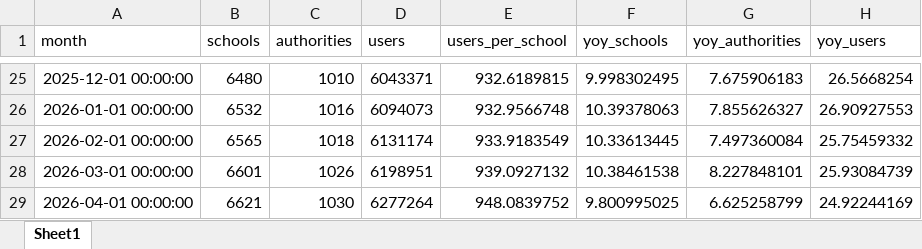
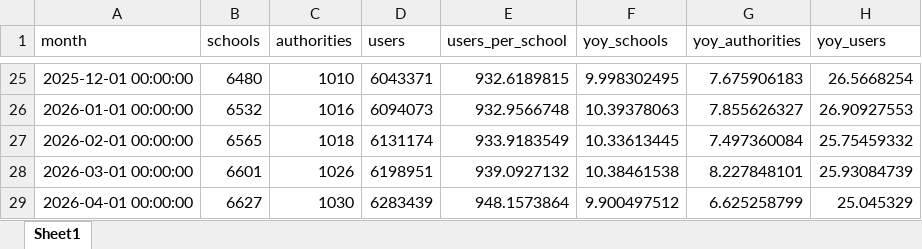
Before and after one commit to batuhanayverdi/iserv-monthly-stats, an Excel workbook: iserv_stats.xlsx, sheet Sheet1, drawn as a sheet; only a part is shown, gaps mark what is left out; values as stored, in another font and other column widths than the file's, no borders; the diff names each change by its address in the sheet, - before the commit and + after, or states it on an @@ line.

```diff
--- a/iserv_stats.xlsx (sheet Sheet1)
+++ b/iserv_stats.xlsx (sheet Sheet1)
-B29 (schools): 6621
+B29 (schools): 6627
-D29 (users): 6277264
+D29 (users): 6283439
-E29 (users_per_school): 948.0839752
+E29 (users_per_school): 948.1573864
-F29 (yoy_schools): 9.800995025
+F29 (yoy_schools): 9.900497512
-H29 (yoy_users): 24.92244169
+H29 (yoy_users): 25.045329
```
